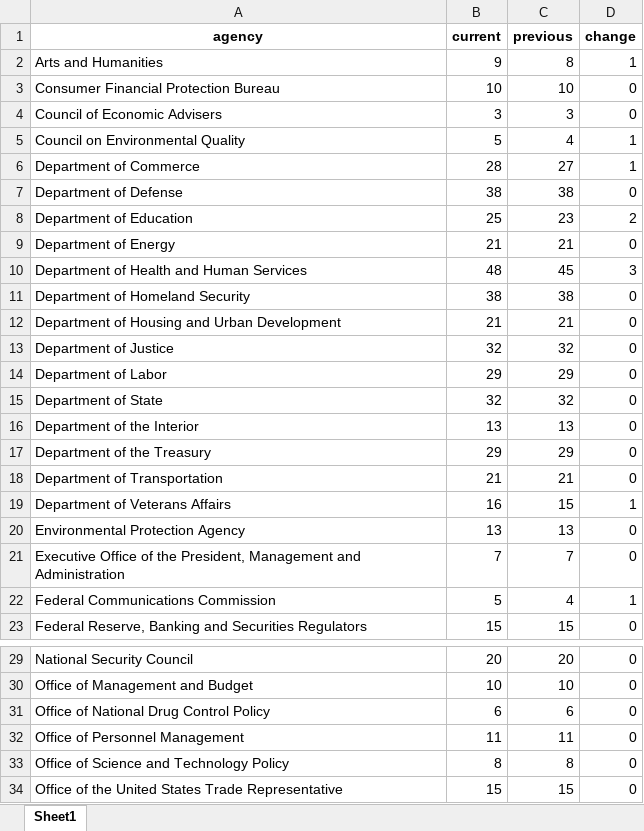
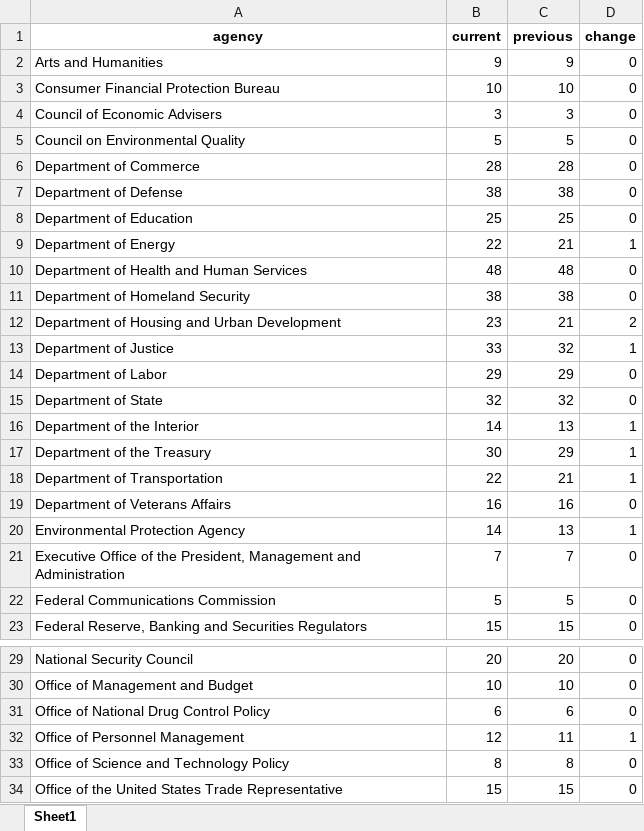
Before and after one commit to amkessler/biden_transition_teams, an Excel workbook: output/agencycount_compare.xlsx, sheet Sheet1, drawn as a sheet; only a part is shown, gaps mark what is left out; values as stored, in another font and other column widths than the file's, no borders; the diff covers the shown part only; the diff names each change by its address in the sheet, - before the commit and + after, or states it on an @@ line.

```diff
--- a/output/agencycount_compare.xlsx (sheet Sheet1)
+++ b/output/agencycount_compare.xlsx (sheet Sheet1)
-C2 (previous): 8
+C2 (previous): 9
-D2 (change): 1
+D2 (change): 0
-C5 (previous): 4
+C5 (previous): 5
-D5:D6 (change): 1
+D5:D6 (change): 0
-C6 (previous): 27
+C6 (previous): 28
-C8 (previous): 23
+C8 (previous): 25
-D8 (change): 2
+D8 (change): 0
-B9 (current): 21
+B9 (current): 22
-D9 (change): 0
+D9 (change): 1
-C10 (previous): 45
+C10 (previous): 48
-D10 (change): 3
+D10 (change): 0
-B12 (current): 21
+B12 (current): 23
-D12 (change): 0
+D12 (change): 2
-B13 (current): 32
+B13 (current): 33
-D13 (change): 0
+D13 (change): 1
-B16 (current): 13
+B16 (current): 14
-D16:D18 (change): 0
+D16:D18 (change): 1
-B17 (current): 29
+B17 (current): 30
-B18 (current): 21
+B18 (current): 22
-C19 (previous): 15
+C19 (previous): 16
-D19 (change): 1
+D19 (change): 0
-B20 (current): 13
+B20 (current): 14
-D20 (change): 0
+D20 (change): 1
-C22 (previous): 4
+C22 (previous): 5
-D22 (change): 1
+D22 (change): 0
-B32 (current): 11
+B32 (current): 12
-D32 (change): 0
+D32 (change): 1
```
Also changed, not shown: 2 edited cells elsewhere in this sheet, output/agencyreviewteams.xlsx, output/forlookup.xlsx, 9 other files.
